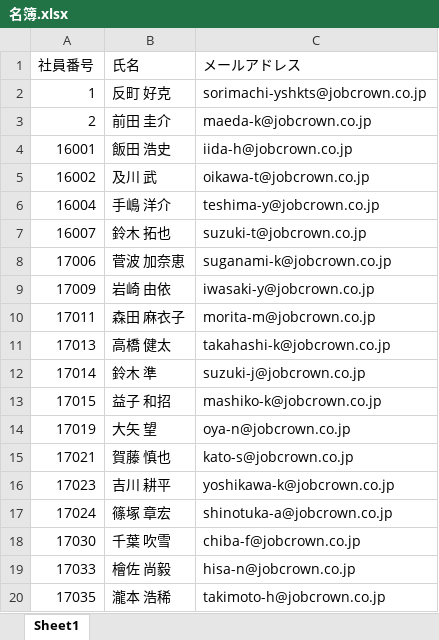
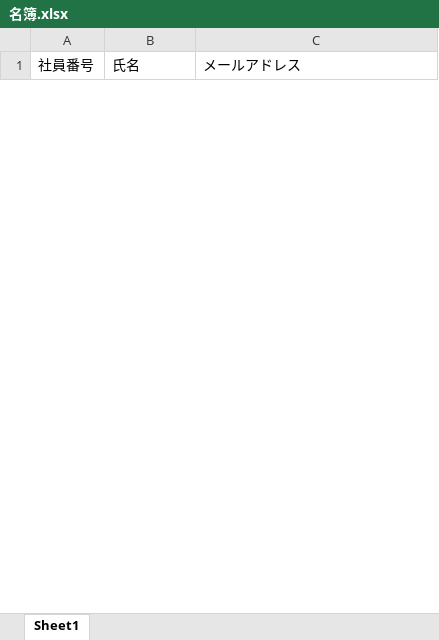
Before and after one commit to TaroTsuyama/Py_study_Excel, an Excel workbook: practice/名簿.xlsx, sheet Sheet1, drawn as a sheet; only a part is shown; values as stored, in another font and other column widths than the file's, no borders; removed rows and columns are numbered as before the commit, all else as after; the diff covers the shown part only; the diff names each change by its address in the sheet, - before the commit and + after, or states it on an @@ line.

```diff
--- a/practice/名簿.xlsx (sheet Sheet1)
+++ b/practice/名簿.xlsx (sheet Sheet1)
-row 2: 1 | 反町 好克 | sorimachi-yshkts@jobcrown.co.jp
-row 3: 2 | 前田 圭介 | maeda-k@jobcrown.co.jp
-row 4: 16001 | 飯田 浩史 | iida-h@jobcrown.co.jp
-row 5: 16002 | 及川 武 | oikawa-t@jobcrown.co.jp
-row 6: 16004 | 手嶋 洋介 | teshima-y@jobcrown.co.jp
-row 7: 16007 | 鈴木 拓也 | suzuki-t@jobcrown.co.jp
-row 8: 17006 | 菅波 加奈恵 | suganami-k@jobcrown.co.jp
-row 9: 17009 | 岩崎 由依 | iwasaki-y@jobcrown.co.jp
-row 10: 17011 | 森田 麻衣子 | morita-m@jobcrown.co.jp
-row 11: 17013 | 高橋 健太 | takahashi-k@jobcrown.co.jp
-row 12: 17014 | 鈴木 準 | suzuki-j@jobcrown.co.jp
-row 13: 17015 | 益子 和招 | mashiko-k@jobcrown.co.jp
-row 14: 17019 | 大矢 望 | oya-n@jobcrown.co.jp
-row 15: 17021 | 賀藤 慎也 | kato-s@jobcrown.co.jp
-row 16: 17023 | 吉川 耕平 | yoshikawa-k@jobcrown.co.jp
-row 17: 17024 | 篠塚 章宏 | shinotuka-a@jobcrown.co.jp
-row 18: 17030 | 千葉 吹雪 | chiba-f@jobcrown.co.jp
-row 19: 17033 | 檜佐 尚毅 | hisa-n@jobcrown.co.jp
-row 20: 17035 | 瀧本 浩稀 | takimoto-h@jobcrown.co.jp
```
Also changed, not shown: 50 added rows and 32 removed rows elsewhere in this sheet, 4 other files.
